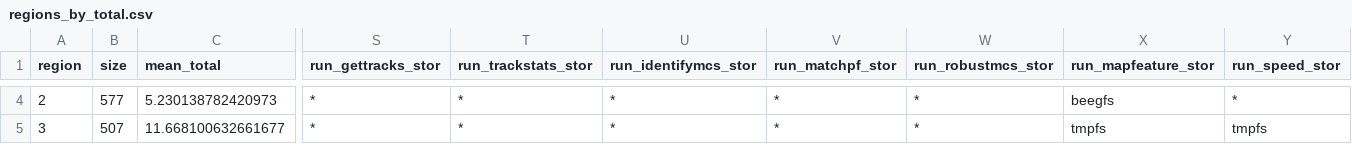
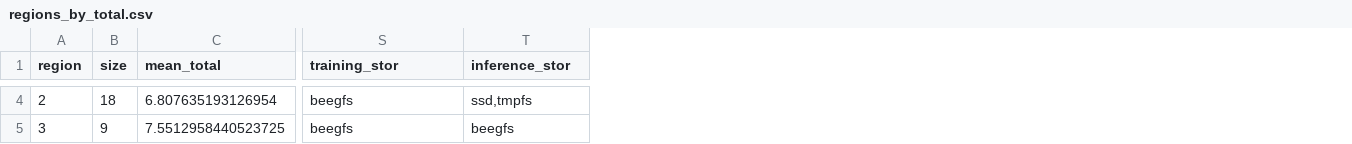
Before and after one commit to mrashidatud/spm, a CSV file: workflow_analysis/analysis_data/sens_out/regions_by_total.csv, drawn as a sheet; only a part is shown, gaps mark what is left out; removed rows and columns are numbered as before the commit, all else as after; the diff covers the shown part only; the diff names each change by its address in the sheet, - before the commit and + after, or states it on an @@ line.

Commit message:
Generated Result for DDMD under Different Node Scales

```diff
--- a/workflow_analysis/analysis_data/sens_out/regions_by_total.csv
+++ b/workflow_analysis/analysis_data/sens_out/regions_by_total.csv
-column S (run_gettracks_stor), rows 4-5: * | *
-column T (run_trackstats_stor), rows 4-5: * | *
-column U (run_identifymcs_stor), rows 4-5: * | *
-column V (run_matchpf_stor), rows 4-5: * | *
-column W (run_robustmcs_stor), rows 4-5: * | *
-S1: run_mapfeature_stor
+S1: training_stor
-T1: run_speed_stor
+T1: inference_stor
-B4 (size): 577
+B4 (size): 18
-C4 (mean_total): 5.230138782420973
+C4 (mean_total): 6.807635193126954
-T4 (inference_stor): *
+T4 (inference_stor): ssd,tmpfs
-B5 (size): 507
+B5 (size): 9
-C5 (mean_total): 11.668100632661677
+C5 (mean_total): 7.5512958440523725
-S5 (training_stor): tmpfs
+S5 (training_stor): beegfs
-T5 (inference_stor): tmpfs
+T5 (inference_stor): beegfs
```
Also changed, not shown: 155 edited cells elsewhere in this file, workflow_analysis/analysis_data/sens_out/regret_per_region.csv, 24 other files.
